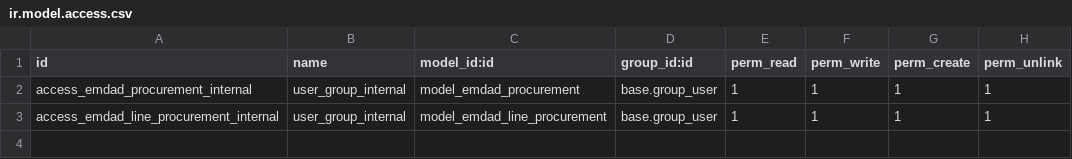
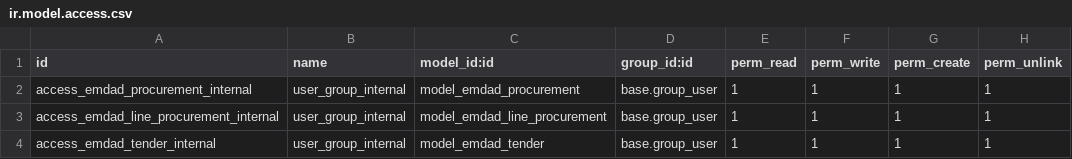
Before and after one commit to Hamiltontech/Emdad_ERP_Project, a CSV file: final_addons/emdad_procurement/security/ir.model.access.csv, drawn as a sheet.

```diff
--- a/final_addons/emdad_procurement/security/ir.model.access.csv
+++ b/final_addons/emdad_procurement/security/ir.model.access.csv
@@ -3 +3,2 @@ access_emdad_procurement_internal,user_group_internal,model_emdad_procurement,ba
 access_emdad_line_procurement_internal,user_group_internal,model_emdad_line_procurement,base.group_user,1,1,1,1
+access_emdad_tender_internal,user_group_internal,model_emdad_tender,base.group_user,1,1,1,1
```
Also changed, not shown: 4 other files.
